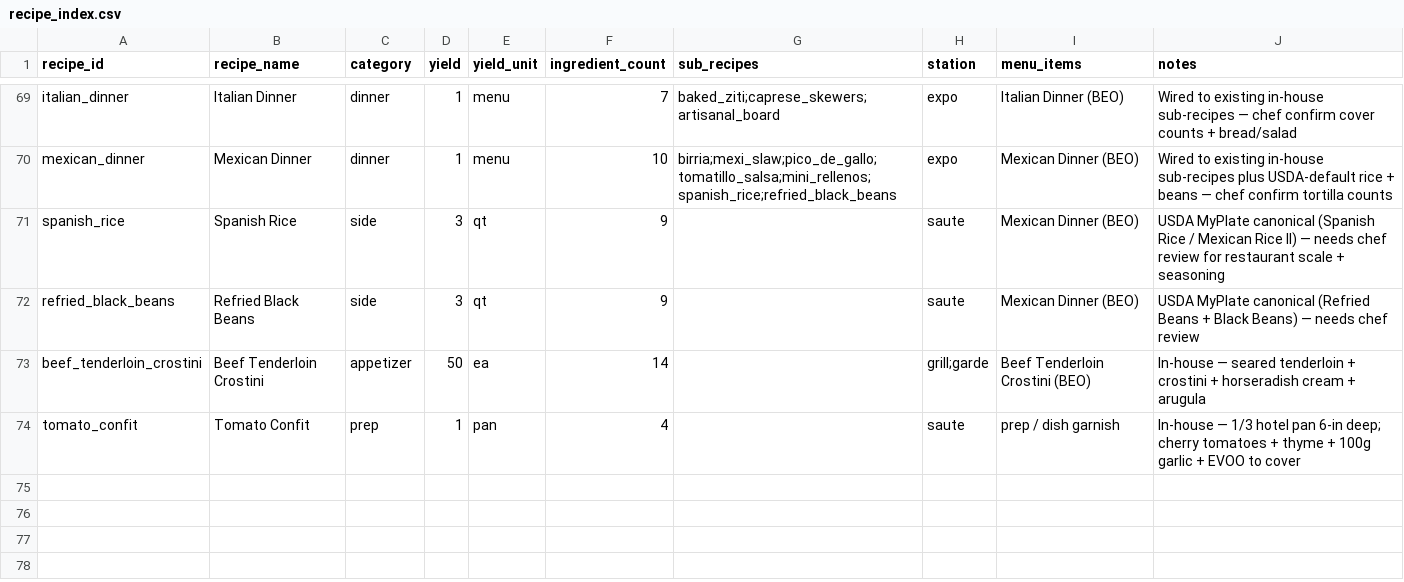
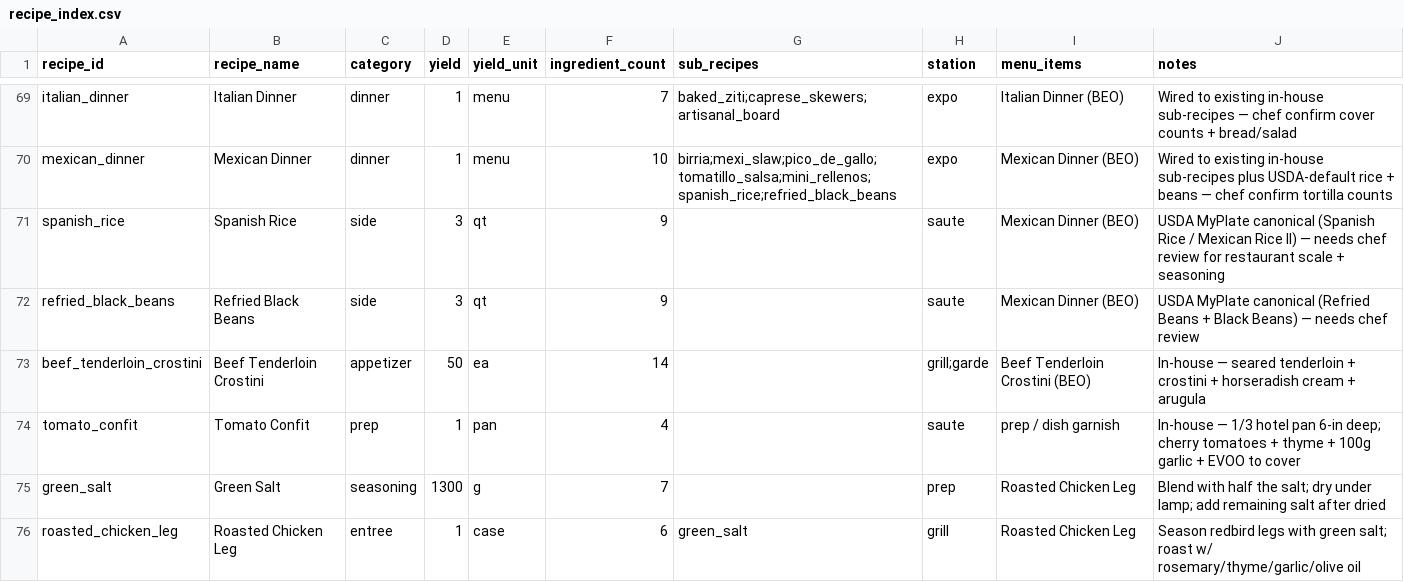
Before and after one commit to sburdges-eng/Lariat, a CSV file: recipes/recipe_index.csv, drawn as a sheet; only a part is shown, gaps mark what is left out.

```diff
--- a/recipes/recipe_index.csv
+++ b/recipes/recipe_index.csv
@@ -74 +74,3 @@ beef_tenderloin_crostini,Beef Tenderloin Crostini,appetizer,50,ea,14,,grill;gard
 tomato_confit,Tomato Confit,prep,1,pan,4,,saute,prep / dish garnish,In-house — 1/3 hotel pan 6-in deep; cherry tomatoes + thyme + 100g garlic + EVOO to cover
+green_salt,Green Salt,seasoning,1300,g,7,,prep,Roasted Chicken Leg,Blend with half the salt; dry under lamp; add remaining salt after dried
+roasted_chicken_leg,Roasted Chicken Leg,entree,1,case,6,green_salt,grill,Roasted Chicken Leg,Season redbird legs with green salt; roast w/ rosemary/thyme/garlic/olive oil
```
Also changed, not shown: menus/beo_recipe_map.csv, 2 other files.
